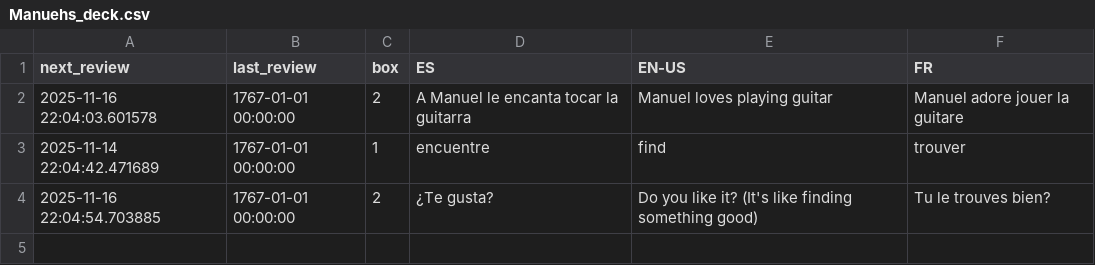
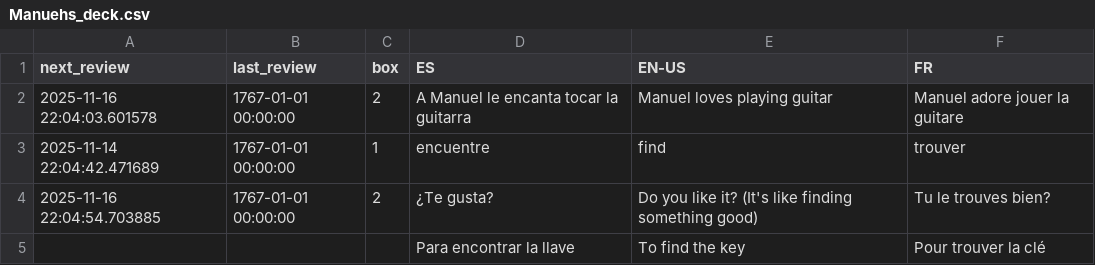
Before and after one commit to ClashJB/Babelangue, a CSV file: Manuehs_deck.csv, drawn as a sheet.

```diff
--- a/Manuehs_deck.csv
+++ b/Manuehs_deck.csv
@@ -4 +4,2 @@ next_review,last_review,box,ES,EN-US,FR
 2025-11-16 22:04:54.703885,1767-01-01 00:00:00,2,¿Te gusta?,Do you like it? (It's like finding something good),Tu le trouves bien?
+,,,Para encontrar la llave,To find the key,Pour trouver la clé
```
Also changed, not shown: data/Vocabulary1.csv, 54 other files.
